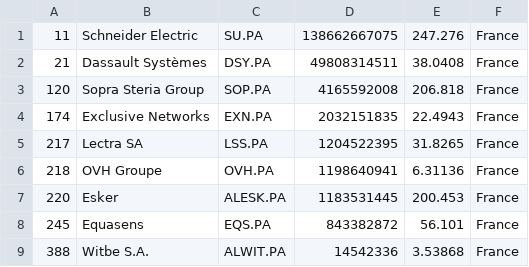
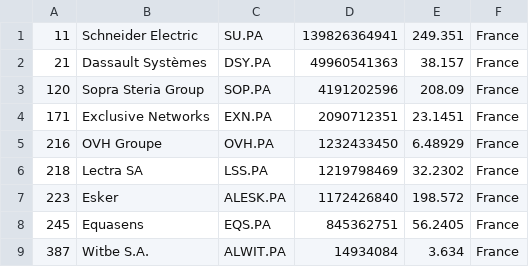
Before and after one commit to lxkishoxl/merida-june-6-2024, a CSV file: companies_france.csv, drawn as a sheet.

```diff
--- a/companies_france.csv
+++ b/companies_france.csv
@@ -1,9 +1,9 @@
-"11","Schneider Electric","SU.PA","138662667075","247.276","France"
-"21","Dassault Systèmes","DSY.PA","49808314511","38.0408","France"
-"120","Sopra Steria Group","SOP.PA","4165592008","206.818","France"
-"174","Exclusive Networks","EXN.PA","2032151835","22.4943","France"
-"217","Lectra SA","LSS.PA","1204522395","31.8265","France"
-"218","OVH Groupe","OVH.PA","1198640941","6.31136","France"
-"220","Esker","ALESK.PA","1183531445","200.453","France"
-"245","Equasens","EQS.PA","843382872","56.101","France"
-"388","Witbe S.A.","ALWIT.PA","14542336","3.53868","France"
+"11","Schneider Electric","SU.PA","139826364941","249.351","France"
+"21","Dassault Systèmes","DSY.PA","49960541363","38.157","France"
+"120","Sopra Steria Group","SOP.PA","4191202596","208.09","France"
+"171","Exclusive Networks","EXN.PA","2090712351","23.1451","France"
+"216","OVH Groupe","OVH.PA","1232433450","6.48929","France"
+"218","Lectra SA","LSS.PA","1219798469","32.2302","France"
+"223","Esker","ALESK.PA","1172426840","198.572","France"
+"245","Equasens","EQS.PA","845362751","56.2405","France"
+"387","Witbe S.A.","ALWIT.PA","14934084","3.634","France"
```
Also changed, not shown: companies-all.csv, companies_germany.csv, 1 other file.
